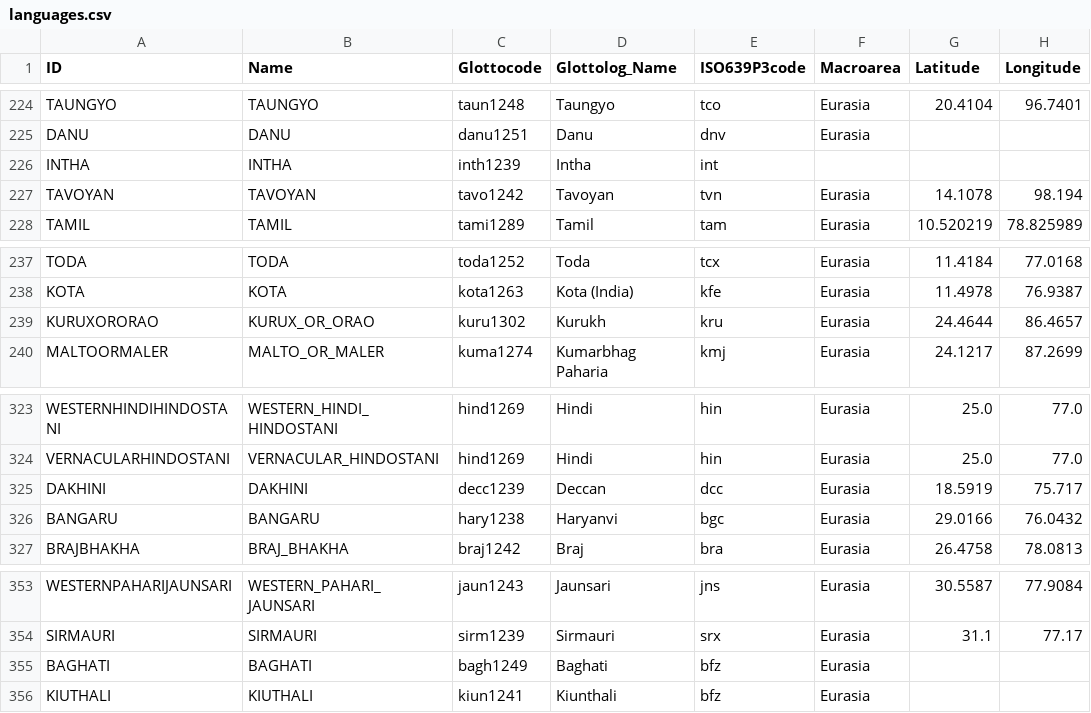
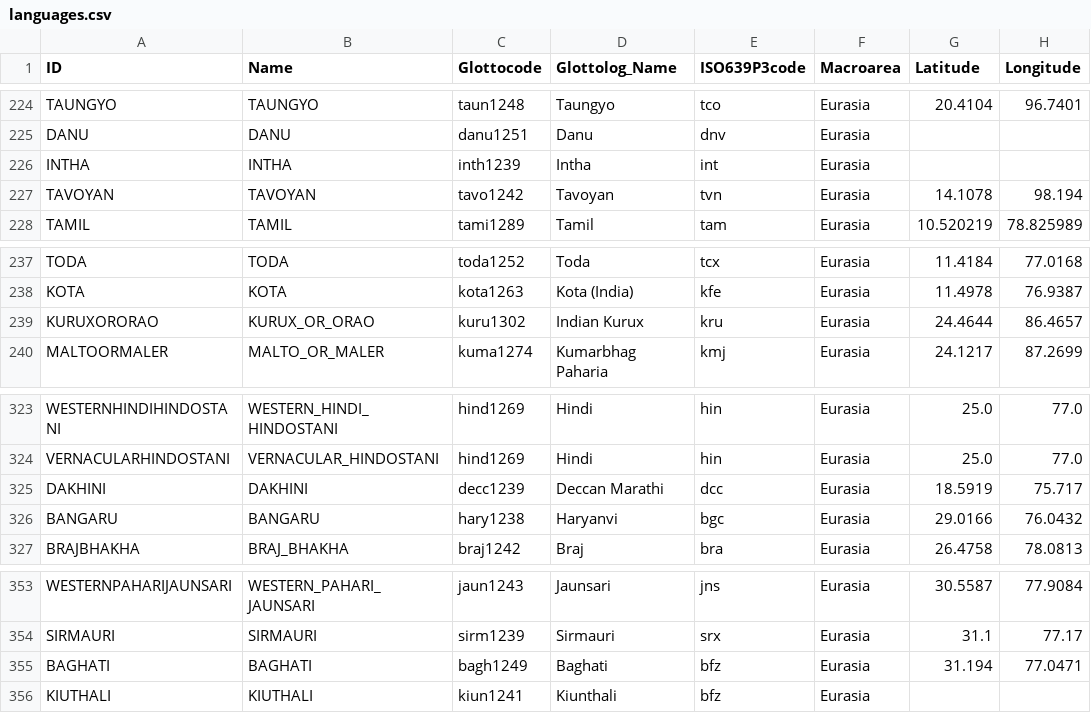
Before and after one commit to lexibank/lsi, a CSV file: cldf/languages.csv, drawn as a sheet; only a part is shown, gaps mark what is left out; the diff covers the shown part only; the diff names each change by its address in the sheet, - before the commit and + after, or states it on an @@ line.

Commit message:
recreated cldf

```diff
--- a/cldf/languages.csv
+++ b/cldf/languages.csv
-F226 (Macroarea): (empty)
+F226 (Macroarea): Eurasia
-D239 (Glottolog_Name): Kurukh
+D239 (Glottolog_Name): Indian Kurux
-D325 (Glottolog_Name): Deccan
+D325 (Glottolog_Name): Deccan Marathi
-G355 (Latitude): (empty)
+G355 (Latitude): 31.194
-H355 (Longitude): (empty)
+H355 (Longitude): 77.0471
```
Also changed, not shown: 41 edited cells elsewhere in this file, etc/orthography.tsv, 12 other files.
